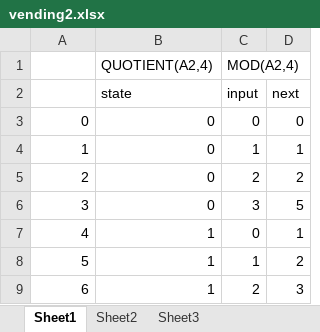
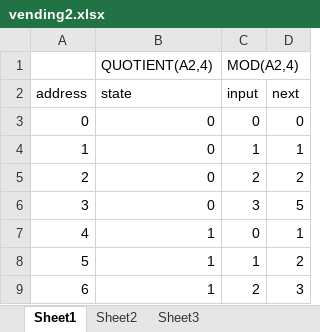
Before and after one commit to MatthewFinRussell/COMP2270-2015, an Excel workbook: labs/vending2.xlsx, sheet Sheet1, drawn as a sheet; only a part is shown; values as stored, in another font and other column widths than the file's, no borders; the diff names each change by its address in the sheet, - before the commit and + after, or states it on an @@ line.

```diff
--- a/labs/vending2.xlsx (sheet Sheet1)
+++ b/labs/vending2.xlsx (sheet Sheet1)
-A2: (empty)
+A2: address
```
Also changed, not shown: sheet Sheet2, 1 other file.
